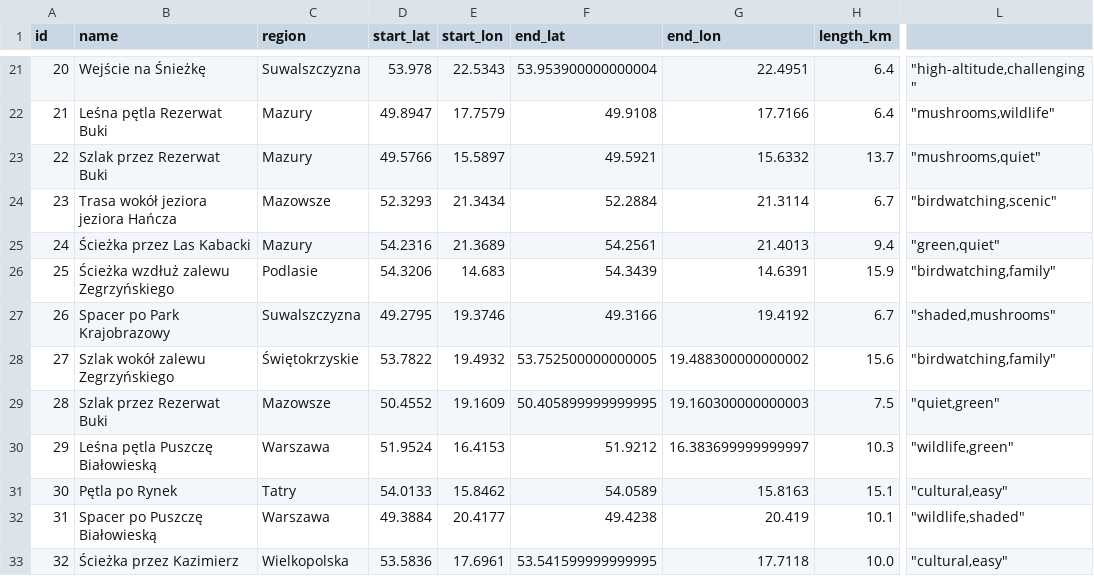
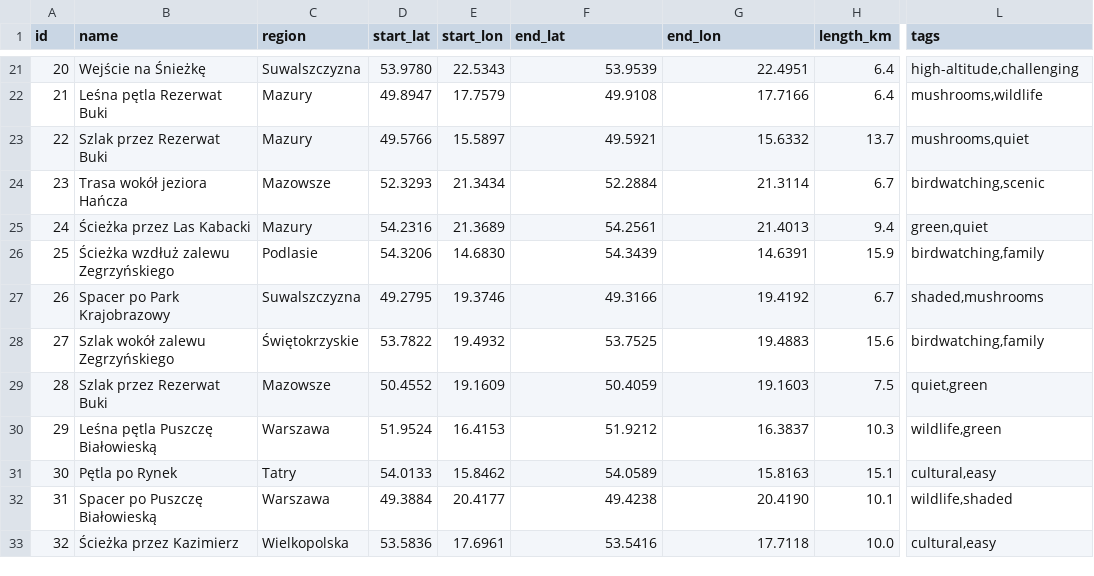
Before and after one commit to blazejOz/Hiking_Trails_Recomendator, a CSV file: data/routes/routes.csv, drawn as a sheet; only a part is shown, gaps mark what is left out; the diff covers the shown part only; the diff names each change by its address in the sheet, - before the commit and + after, or states it on an @@ line.

```diff
--- a/data/routes/routes.csv
+++ b/data/routes/routes.csv
-L1: (empty)
+L1: tags
-D21 (start_lat): 53.978
+D21 (start_lat): 53.9780
-F21 (end_lat): 53.953900000000004
+F21 (end_lat): 53.9539
-L21 (tags): "high-altitude,challenging"
+L21 (tags): high-altitude,challenging
-L22 (tags): "mushrooms,wildlife"
+L22 (tags): mushrooms,wildlife
-L23 (tags): "mushrooms,quiet"
+L23 (tags): mushrooms,quiet
-B24 (name): Trasa wokół jeziora jeziora Hańcza
+B24 (name): Trasa wokół jeziora Hańcza
-L24 (tags): "birdwatching,scenic"
+L24 (tags): birdwatching,scenic
-L25 (tags): "green,quiet"
+L25 (tags): green,quiet
-E26 (start_lon): 14.683
+E26 (start_lon): 14.6830
-L26 (tags): "birdwatching,family"
+L26 (tags): birdwatching,family
-L27 (tags): "shaded,mushrooms"
+L27 (tags): shaded,mushrooms
-F28 (end_lat): 53.752500000000005
+F28 (end_lat): 53.7525
-G28 (end_lon): 19.488300000000002
+G28 (end_lon): 19.4883
-L28 (tags): "birdwatching,family"
+L28 (tags): birdwatching,family
-F29 (end_lat): 50.405899999999995
+F29 (end_lat): 50.4059
-G29 (end_lon): 19.160300000000003
+G29 (end_lon): 19.1603
-L29 (tags): "quiet,green"
+L29 (tags): quiet,green
-G30 (end_lon): 16.383699999999997
+G30 (end_lon): 16.3837
-L30 (tags): "wildlife,green"
+L30 (tags): wildlife,green
-L31 (tags): "cultural,easy"
+L31 (tags): cultural,easy
-G32 (end_lon): 20.419
+G32 (end_lon): 20.4190
-L32 (tags): "wildlife,shaded"
+L32 (tags): wildlife,shaded
-F33 (end_lat): 53.541599999999995
+F33 (end_lat): 53.5416
-L33 (tags): "cultural,easy"
+L33 (tags): cultural,easy
```
Also changed, not shown: 34 edited cells elsewhere in this file, 3 other files.
